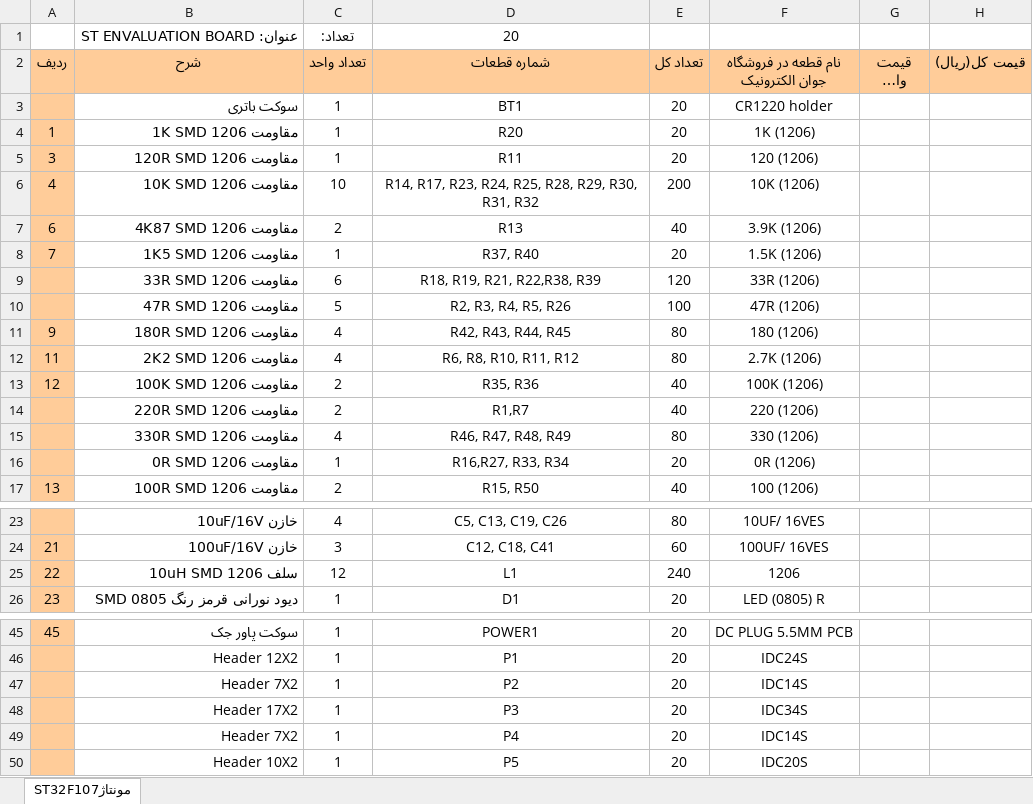
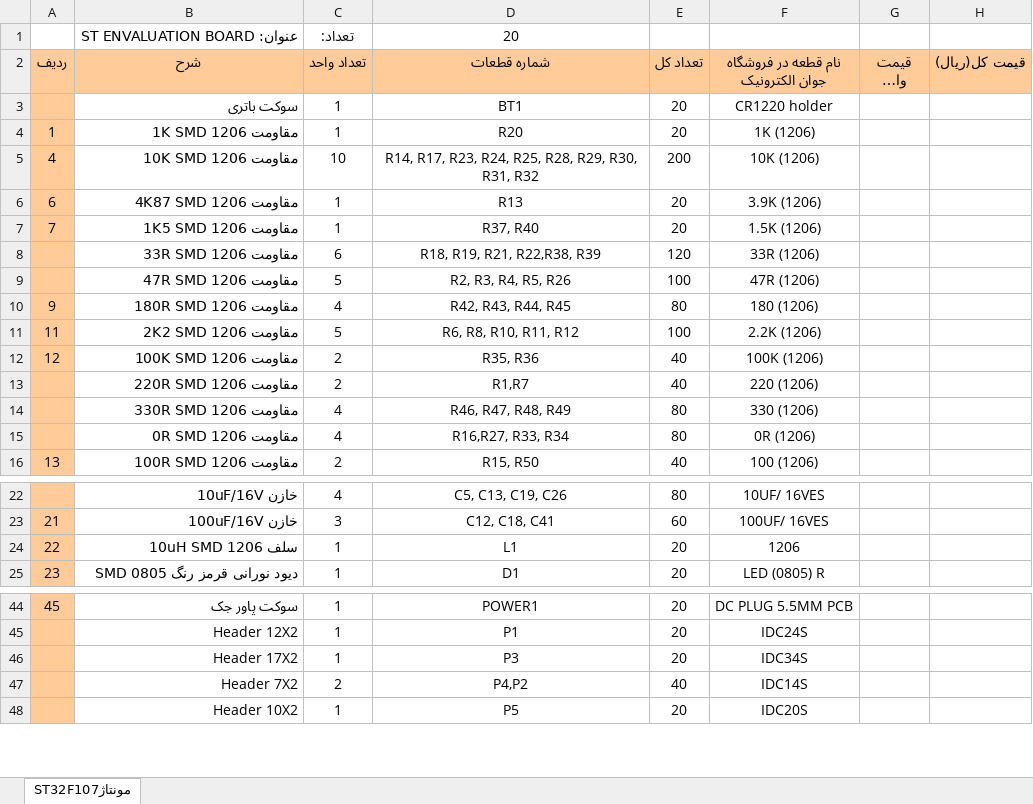
Before and after one commit to naminic/STM32F107-BOARD, an Excel workbook: schematics & pcb/BOM.xlsx, sheet مونتاژST32F107, drawn as a sheet; only a part is shown, gaps mark what is left out; long unchanged cells end in …; values as stored, in another font and other column widths than the file's, no borders; removed rows and columns are numbered as before the commit, all else as after; the diff names each change by its address in the sheet, - before the commit and + after, or states it on an @@ line.

Commit message:
Update BOM.xlsx

```diff
--- a/schematics & pcb/BOM.xlsx (sheet مونتاژST32F107)
+++ b/schematics & pcb/BOM.xlsx (sheet مونتاژST32F107)
-row 5: 3 | مقاومت 120R SMD 1206 | 1 | R11 | 20 | 120 (1206)
-C6 (تعداد واحد): 2
+C6 (تعداد واحد): 1
-E6 (تعداد كل): 40
+E6 (تعداد كل): 20
-C11 (تعداد واحد): 4
+C11 (تعداد واحد): 5
-E11 (تعداد كل): 80
+E11 (تعداد كل): 100
-F11: 2.7K (1206)
+F11: 2.2K (1206)
-C15 (تعداد واحد): 1
+C15 (تعداد واحد): 4
-E15 (تعداد كل): 20
+E15 (تعداد كل): 80
-C24 (تعداد واحد): 12
+C24 (تعداد واحد): 1
-E24 (تعداد كل): 240
+E24 (تعداد كل): 20
-row 47:  | Header 7X2 | 1 | P2 | 20 | IDC14S
-C47 (تعداد واحد): 1
+C47 (تعداد واحد): 2
-D47 (شماره قطعات): P4
+D47 (شماره قطعات): P4,P2
-E47 (تعداد كل): 20
+E47 (تعداد كل): 40
```
Also changed, not shown: formulas that keep their value.
